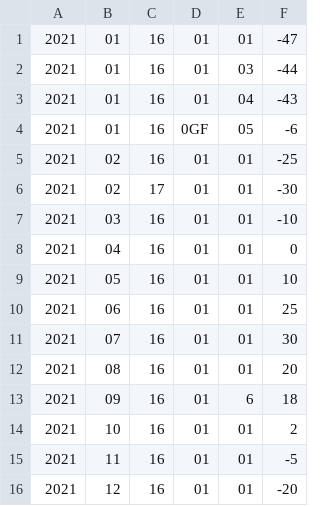
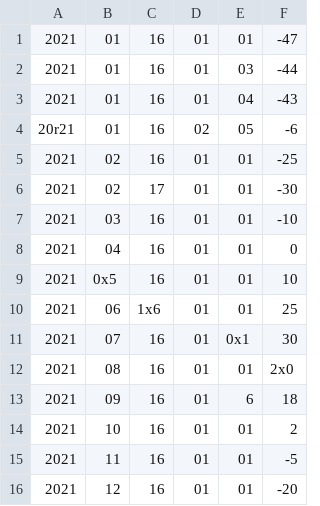
Before and after one commit to w-popov/c_base, a CSV file: HW11/temperature_small.csv, drawn as a sheet.

```diff
--- a/HW11/temperature_small.csv
+++ b/HW11/temperature_small.csv
@@ -3,3 +3,3 @@
 2021;01;16;01;04;-43
-2021;01;16;0GF;05;-6
+20r21;01;16;02;05;-6
 2021;02;16;01;01;-25
@@ -8,6 +8,6 @@
 2021;04;16;01;01;0
-2021;05;16;01;01;10
-2021;06;16;01;01;25
-2021;07;16;01;01;30
-2021;08;16;01;01;20
+2021;0x5;16;01;01;10
+2021;06;1x6;01;01;25
+2021;07;16;01;0x1;30
+2021;08;16;01;01;2x0
 2021;09;16;01;6;18
```
Also changed, not shown: 4 other files.
